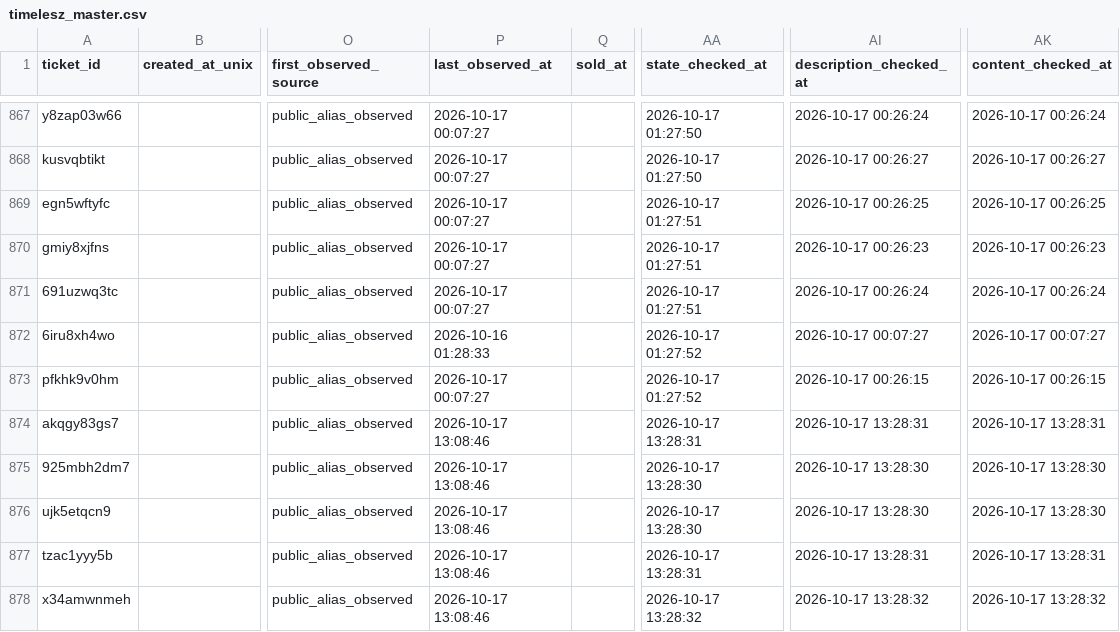
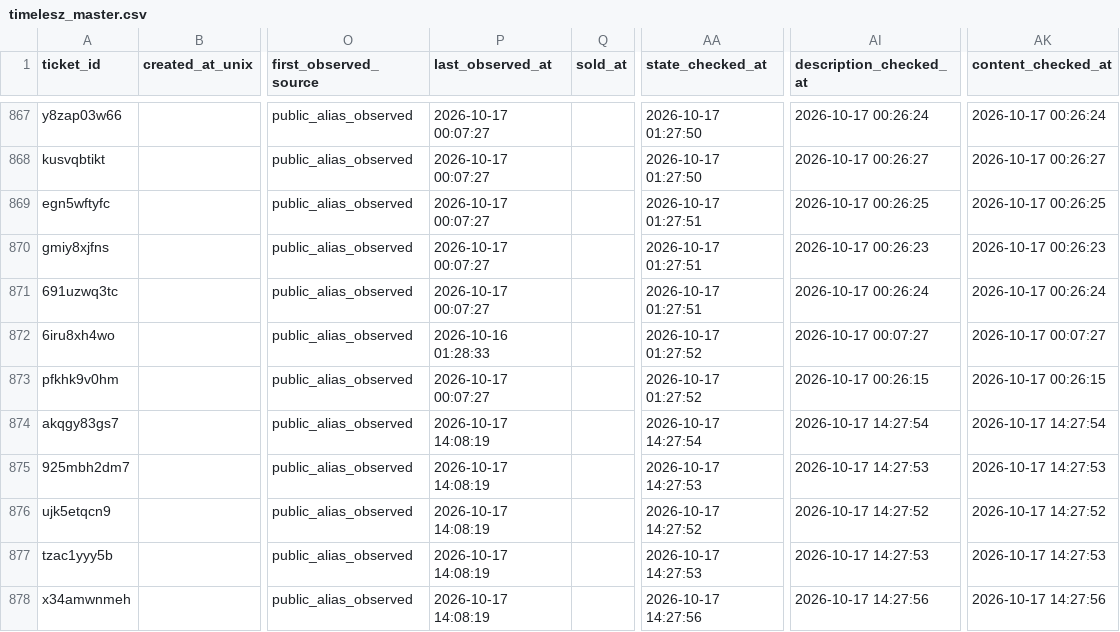
Before and after one commit to hiro8-0215/tiketen_scraper, a CSV file: data/timelesz_master.csv, drawn as a sheet; only a part is shown, gaps mark what is left out; the diff covers the shown part only; the diff names each change by its address in the sheet, - before the commit and + after, or states it on an @@ line.

```diff
--- a/data/timelesz_master.csv
+++ b/data/timelesz_master.csv
-P874:P878 (last_observed_at): 2026-10-17 13:08:46
+P874:P878 (last_observed_at): 2026-10-17 14:08:19
-AA874 (state_checked_at): 2026-10-17 13:28:31
+AA874 (state_checked_at): 2026-10-17 14:27:54
-AI874 (description_checked_at): 2026-10-17 13:28:31
+AI874 (description_checked_at): 2026-10-17 14:27:54
-AK874 (content_checked_at): 2026-10-17 13:28:31
+AK874 (content_checked_at): 2026-10-17 14:27:54
-AA875 (state_checked_at): 2026-10-17 13:28:30
+AA875 (state_checked_at): 2026-10-17 14:27:53
-AI875 (description_checked_at): 2026-10-17 13:28:30
+AI875 (description_checked_at): 2026-10-17 14:27:53
-AK875 (content_checked_at): 2026-10-17 13:28:30
+AK875 (content_checked_at): 2026-10-17 14:27:53
-AA876 (state_checked_at): 2026-10-17 13:28:30
+AA876 (state_checked_at): 2026-10-17 14:27:52
-AI876 (description_checked_at): 2026-10-17 13:28:30
+AI876 (description_checked_at): 2026-10-17 14:27:52
-AK876 (content_checked_at): 2026-10-17 13:28:30
+AK876 (content_checked_at): 2026-10-17 14:27:52
-AA877 (state_checked_at): 2026-10-17 13:28:31
+AA877 (state_checked_at): 2026-10-17 14:27:53
-AI877 (description_checked_at): 2026-10-17 13:28:31
+AI877 (description_checked_at): 2026-10-17 14:27:53
-AK877 (content_checked_at): 2026-10-17 13:28:31
+AK877 (content_checked_at): 2026-10-17 14:27:53
-AA878 (state_checked_at): 2026-10-17 13:28:32
+AA878 (state_checked_at): 2026-10-17 14:27:56
-AI878 (description_checked_at): 2026-10-17 13:28:32
+AI878 (description_checked_at): 2026-10-17 14:27:56
-AK878 (content_checked_at): 2026-10-17 13:28:32
+AK878 (content_checked_at): 2026-10-17 14:27:56
```
Also changed, not shown: 1 added row and 112 edited cells elsewhere in this file, data/market_snapshot/ae-group_2026-10.csv, data/market_snapshot/naniwa-danshi_2026-10.csv, 21 other files.
